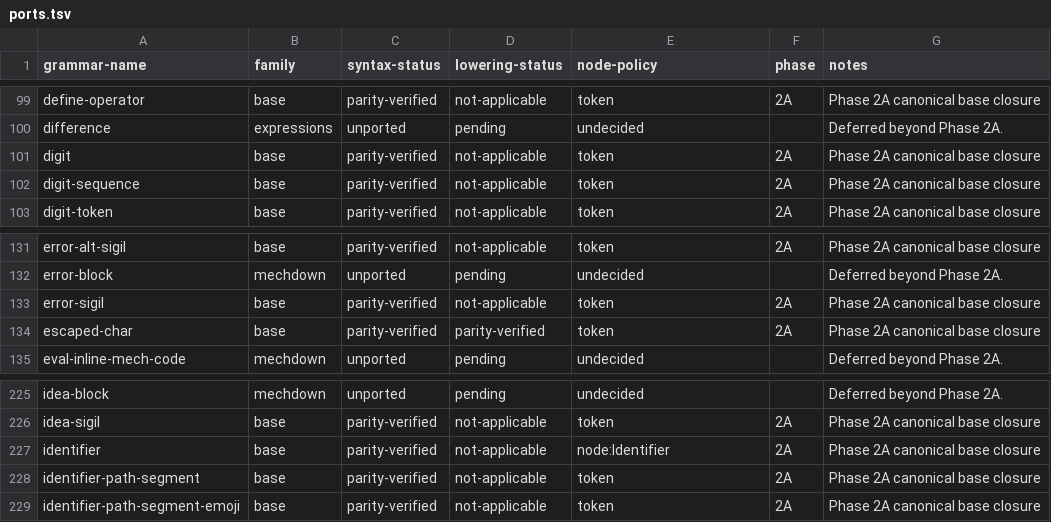
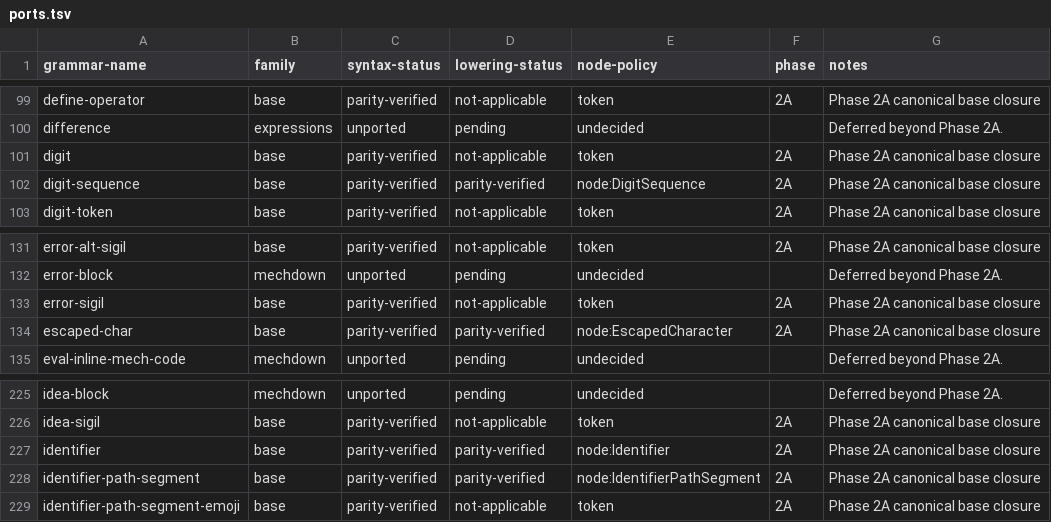
Before and after one commit to mech-lang/mech, a TSV file: docs/design/grammar-audit/ports.tsv, drawn as a sheet; only a part is shown, gaps mark what is left out.

Commit message:
feat(syntax): port canonical lexical grammar

```diff
--- a/docs/design/grammar-audit/ports.tsv
+++ b/docs/design/grammar-audit/ports.tsv
@@ -101,3 +101,3 @@ difference	expressions	unported	pending	undecided		Deferred beyond Phase 2A.
 digit	base	parity-verified	not-applicable	token	2A	Phase 2A canonical base closure
-digit-sequence	base	parity-verified	not-applicable	token	2A	Phase 2A canonical base closure
+digit-sequence	base	parity-verified	parity-verified	node:DigitSequence	2A	Phase 2A canonical base closure
 digit-token	base	parity-verified	not-applicable	token	2A	Phase 2A canonical base closure
@@ -133,3 +133,3 @@ error-block	mechdown	unported	pending	undecided		Deferred beyond Phase 2A.
 error-sigil	base	parity-verified	not-applicable	token	2A	Phase 2A canonical base closure
-escaped-char	base	parity-verified	parity-verified	token	2A	Phase 2A canonical base closure
+escaped-char	base	parity-verified	parity-verified	node:EscapedCharacter	2A	Phase 2A canonical base closure
 eval-inline-mech-code	mechdown	unported	pending	undecided		Deferred beyond Phase 2A.
@@ -226,4 +226,4 @@ idea-block	mechdown	unported	pending	undecided		Deferred beyond Phase 2A.
 idea-sigil	base	parity-verified	not-applicable	token	2A	Phase 2A canonical base closure
-identifier	base	parity-verified	not-applicable	node:Identifier	2A	Phase 2A canonical base closure
-identifier-path-segment	base	parity-verified	not-applicable	token	2A	Phase 2A canonical base closure
+identifier	base	parity-verified	parity-verified	node:Identifier	2A	Phase 2A canonical base closure
+identifier-path-segment	base	parity-verified	parity-verified	node:IdentifierPathSegment	2A	Phase 2A canonical base closure
 identifier-path-segment-emoji	base	parity-verified	not-applicable	token	2A	Phase 2A canonical base closure
```
Also changed, not shown: 17 other files.
